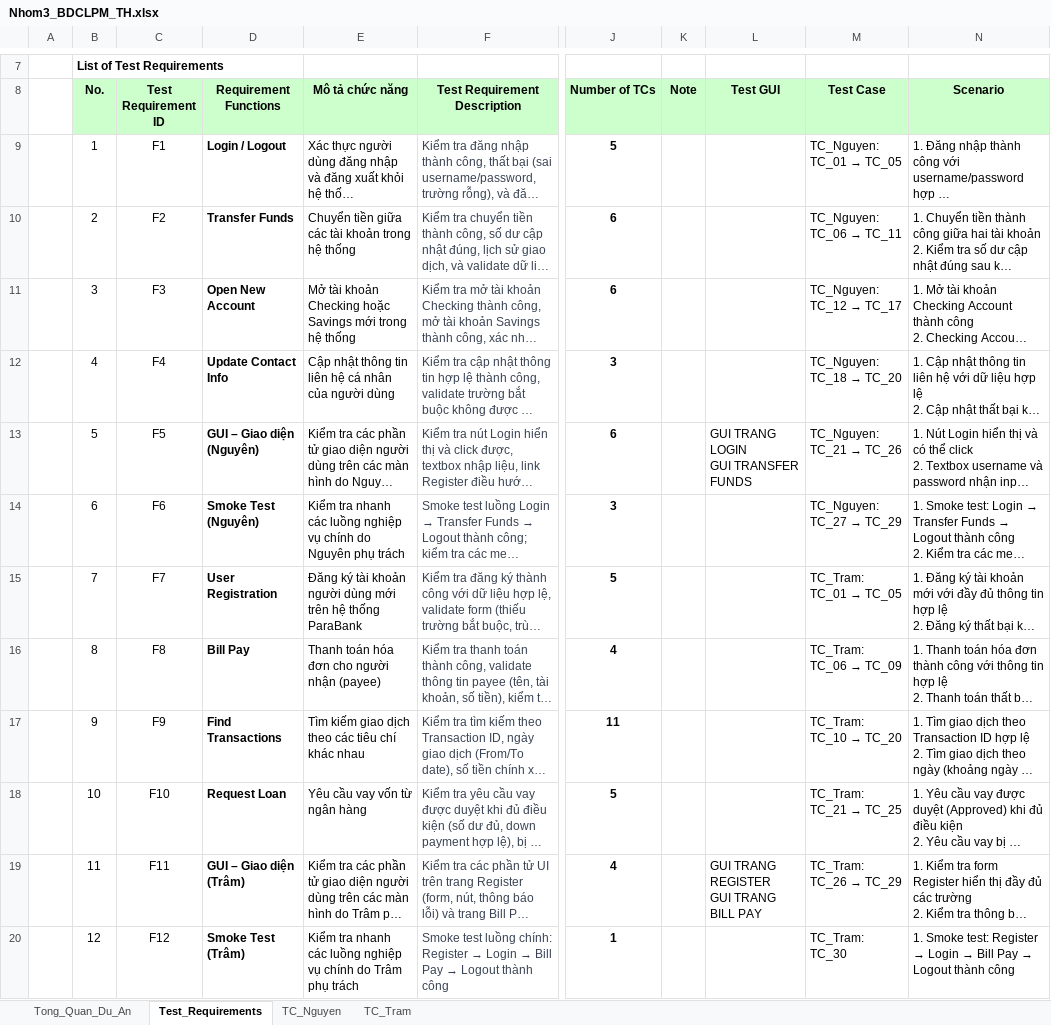
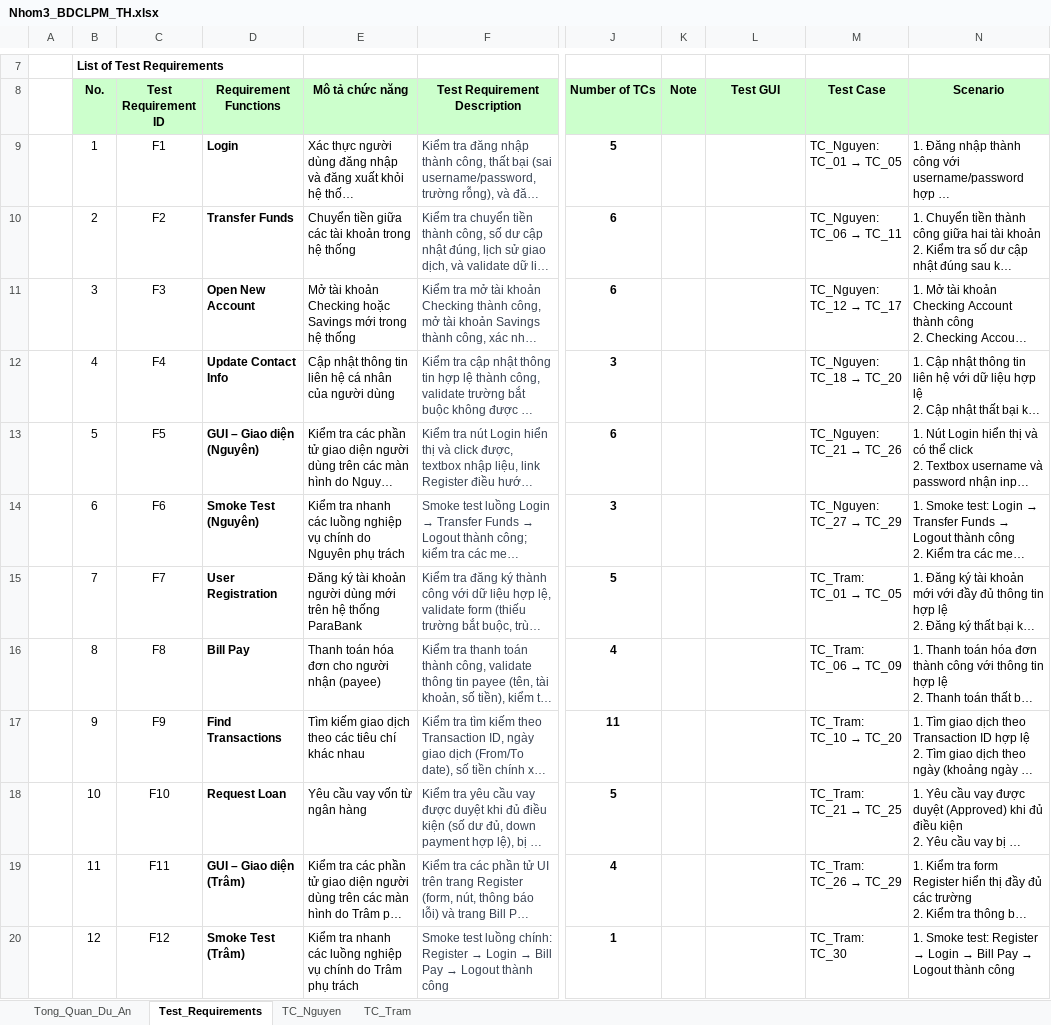
Before and after one commit to pn-knguyen/BDCLPM_DoAnCuoiKy_TH, an Excel workbook: Nhom3_BDCLPM_TH.xlsx, sheet Test_Requirements, drawn as a sheet; only a part is shown, gaps mark what is left out; long unchanged cells end in …; values as stored, in another font and other column widths than the file's, no borders; ↵ is a line break in a cell; the diff names each change by its address in the sheet, - before the commit and + after, or states it on an @@ line.

Commit message:
feat: add OpenNewAccount and UpdateContactInfo and TransferFund automation tests

```diff
--- a/Nhom3_BDCLPM_TH.xlsx (sheet Test_Requirements)
+++ b/Nhom3_BDCLPM_TH.xlsx (sheet Test_Requirements)
-D9 (Requirement Functions): Login / Logout
+D9 (Requirement Functions): Login
-L13 (Test GUI): GUI TRANG LOGIN ↵ GUI TRANSFER FUNDS
+L13 (Test GUI): (empty)
-L19 (Test GUI): GUI TRANG REGISTER ↵ GUI TRANG BILL PAY
+L19 (Test GUI): (empty)
```
Also changed, not shown: sheet TC_Nguyen, 8 other files.
